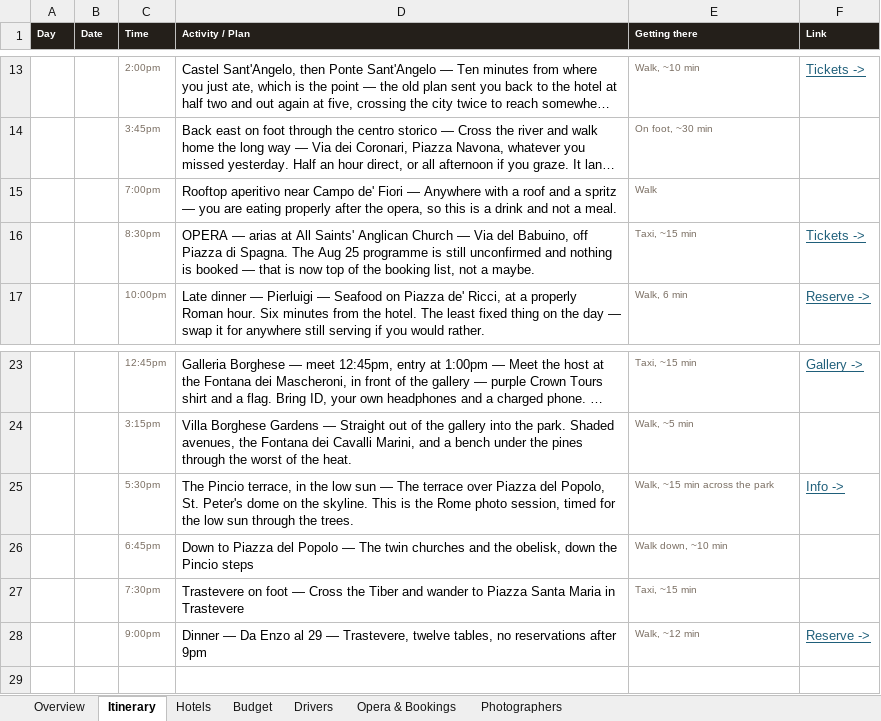
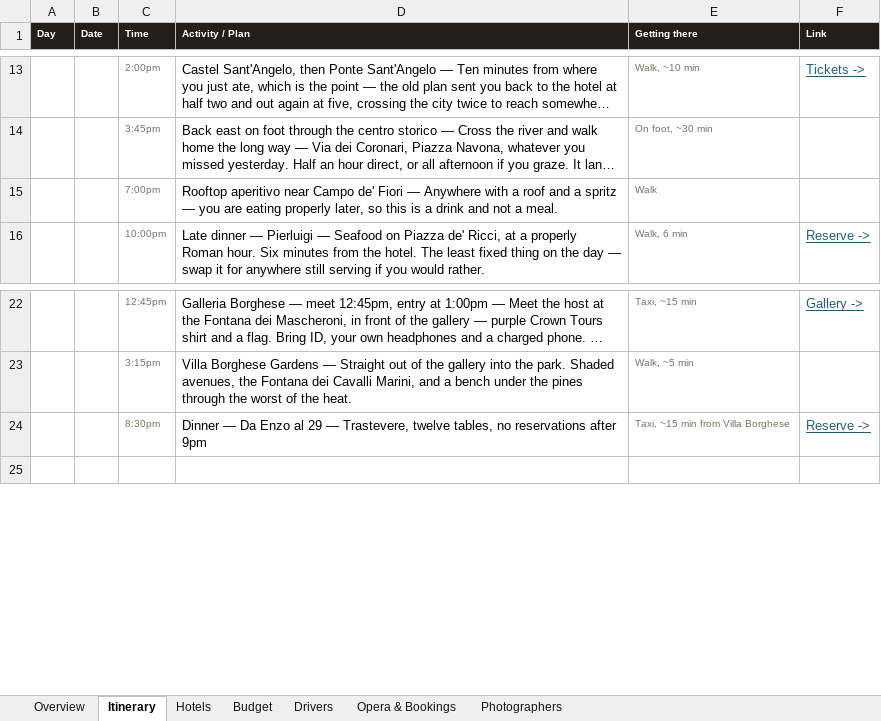
Before and after one commit to JunxuanH/trip-planner, an Excel workbook: italy-2026/dist/Italy 2026 (revised).xlsx, sheet Itinerary, drawn as a sheet; only a part is shown, gaps mark what is left out; long unchanged cells end in …; values as stored, in another font and other column widths than the file's, no borders; removed rows and columns are numbered as before the commit, all else as after; the diff names each change by its address in the sheet, - before the commit and + after, or states it on an @@ line.

```diff
--- a/italy-2026/dist/Italy 2026 (revised).xlsx (sheet Itinerary)
+++ b/italy-2026/dist/Italy 2026 (revised).xlsx (sheet Itinerary)
-D15 (Activity / Plan): …eating properly after the opera, so this…
+D15 (Activity / Plan): …eating properly later, so this…
-row 16:  |  | 8:30pm | OPERA — arias at All Saints' Anglican Church — Via del Babuino, off Piazza di Spagna. The Aug 25 programme is still unconfirmed and nothing is booked — that is now top of the booking list, not a maybe. | Taxi, ~15 min | Tickets ->
-row 25:  |  | 5:30pm | The Pincio terrace, in the low sun — The terrace over Piazza del Popolo, St. Peter's dome on the skyline. This is the Rome photo session, timed for the low sun through the trees. | Walk, ~15 min across the park | Info ->
-row 26:  |  | 6:45pm | Down to Piazza del Popolo — The twin churches and the obelisk, down the Pincio steps | Walk down, ~10 min
-row 27:  |  | 7:30pm | Trastevere on foot — Cross the Tiber and wander to Piazza Santa Maria in Trastevere | Taxi, ~15 min
-C24 (Time): 9:00pm
+C24 (Time): 8:30pm
-E24 (Getting there): Walk, ~12 min
+E24 (Getting there): Taxi, ~15 min from Villa Borghese
```
Also changed, not shown: sheet Opera & Bookings, sheet Budget, sheet Photographers, 4 other files.
